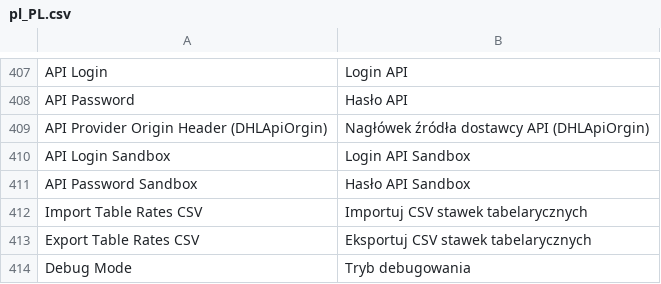
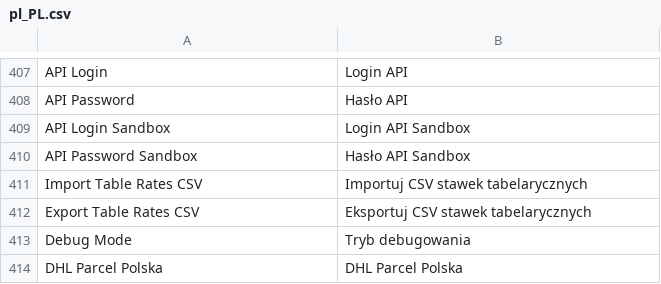
Before and after one commit to DHL-eCommerce-Poland/Magento-2, a CSV file: i18n/pl_PL.csv, drawn as a sheet; only a part is shown, gaps mark what is left out; the shorter side is filled out with more unchanged rows; the diff names each change by its address in the sheet, - before the commit and + after, or states it on an @@ line.

Commit message:
refactor(config): remove DHLApiOrgin field and set fixed origin header to Ideo_M2

```diff
--- a/i18n/pl_PL.csv
+++ b/i18n/pl_PL.csv
-row 409: API Provider Origin Header (DHLApiOrgin) | Nagłówek źródła dostawcy API (DHLApiOrgin)
```
Also changed, not shown: i18n/en_US.csv, 4 other files.
